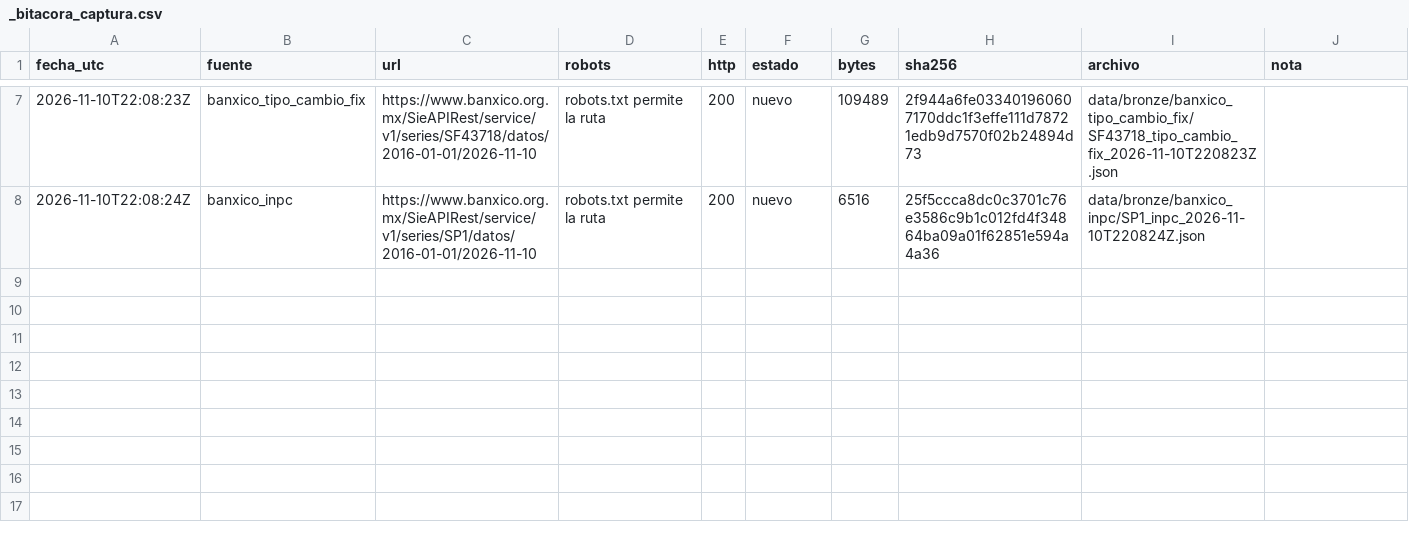
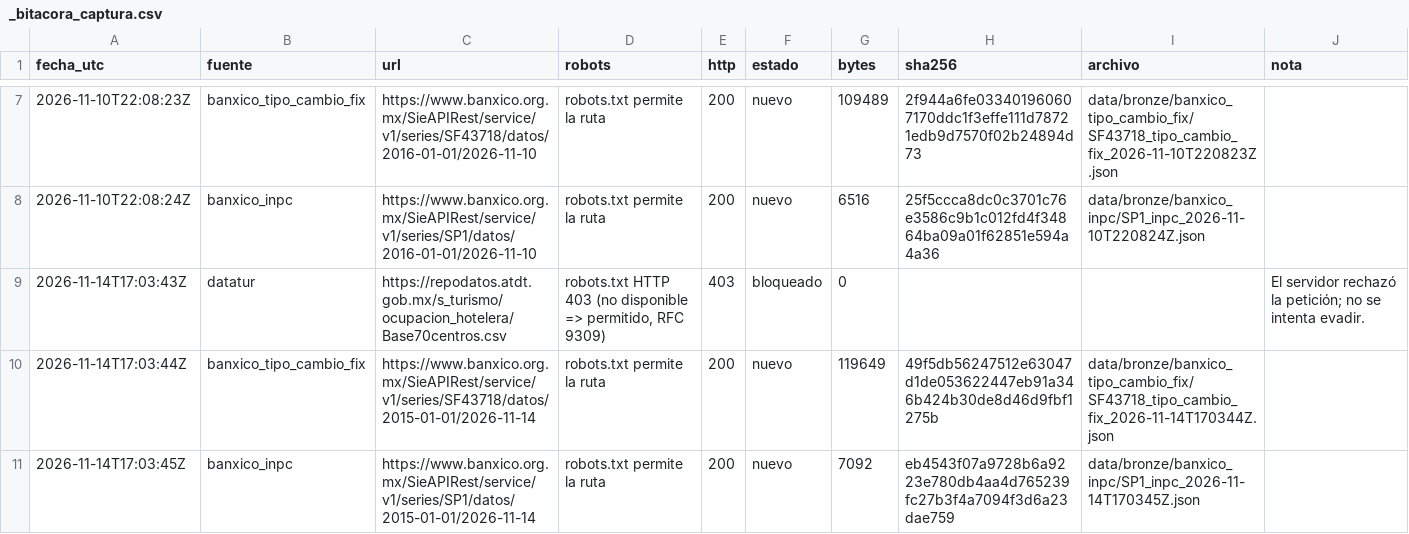
Before and after one commit to Chonitoo/observatorio-turismo, a CSV file: data/bronze/_bitacora_captura.csv, drawn as a sheet; only a part is shown, gaps mark what is left out.

```diff
--- a/data/bronze/_bitacora_captura.csv
+++ b/data/bronze/_bitacora_captura.csv
@@ -8 +8,4 @@ fecha_utc,fuente,url,robots,http,estado,bytes,sha256,archivo,nota
 2026-11-10T22:08:24Z,banxico_inpc,https://www.banxico.org.mx/SieAPIRest/service/v1/series/SP1/datos/2016-01-01/2026-11-10,robots.txt permite la ruta,200,nuevo,6516,25f5ccca8dc0c3701c76e3586c9b1c012fd4f34864ba09a01f62851e594a4a36,data/bronze/banxico_inpc/SP1_inpc_2026-11-10T220824Z.json,
+2026-11-14T17:03:43Z,datatur,https://repodatos.atdt.gob.mx/s_turismo/ocupacion_hotelera/Base70centros.csv,"robots.txt HTTP 403 (no disponible => permitido, RFC 9309)",403,bloqueado,0,,,El servidor rechazó la petición; no se intenta evadir.
+2026-11-14T17:03:44Z,banxico_tipo_cambio_fix,https://www.banxico.org.mx/SieAPIRest/service/v1/series/SF43718/datos/2015-01-01/2026-11-14,robots.txt permite la ruta,200,nuevo,119649,49f5db56247512e63047d1de053622447eb91a346b424b30de8d46d9fbf1275b,data/bronze/banxico_tipo_cambio_fix/SF43718_tipo_cambio_fix_2026-11-14T170344Z.json,
+2026-11-14T17:03:45Z,banxico_inpc,https://www.banxico.org.mx/SieAPIRest/service/v1/series/SP1/datos/2015-01-01/2026-11-14,robots.txt permite la ruta,200,nuevo,7092,eb4543f07a9728b6a9223e780db4aa4d765239fc27b3f4a7094f3d6a23dae759,data/bronze/banxico_inpc/SP1_inpc_2026-11-14T170345Z.json,
```
Also changed, not shown: data/gold/serie_colima.csv, data/quarantine/datatur_cuarentena.csv, 9 other files.
